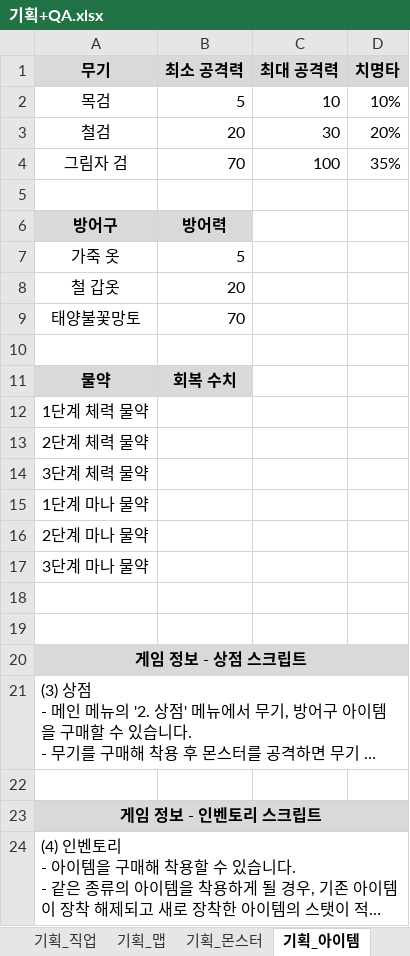
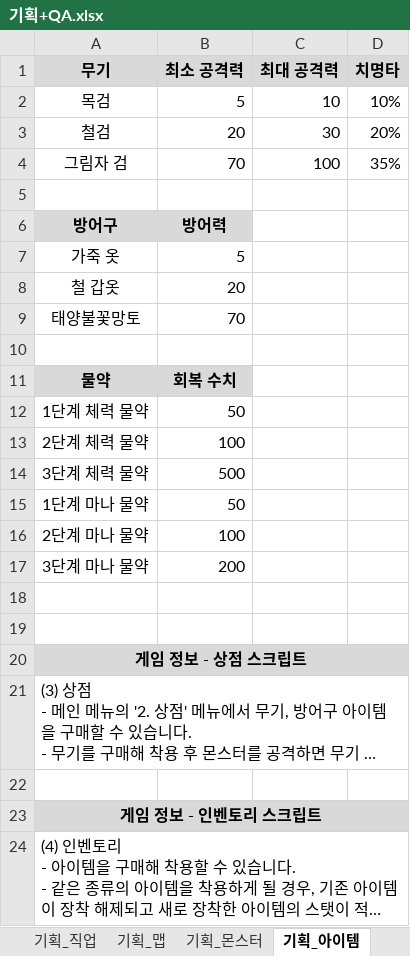
Before and after one commit to codd1/PrimerPasoRPG, an Excel workbook: PrimerPasoRPG/기획+QA.xlsx, sheet 기획_아이템, drawn as a sheet; long unchanged cells end in …; values as stored, in another font and other column widths than the file's, no borders; charts and pictures not drawn; the diff names each change by its address in the sheet, - before the commit and + after, or states it on an @@ line.

```diff
--- a/PrimerPasoRPG/기획+QA.xlsx (sheet 기획_아이템)
+++ b/PrimerPasoRPG/기획+QA.xlsx (sheet 기획_아이템)
-B12 (최소 공격력): (empty)
+B12 (최소 공격력): 50
-B13 (최소 공격력): (empty)
+B13 (최소 공격력): 100
-B14 (최소 공격력): (empty)
+B14 (최소 공격력): 500
-B15 (최소 공격력): (empty)
+B15 (최소 공격력): 50
-B16 (최소 공격력): (empty)
+B16 (최소 공격력): 100
-B17 (최소 공격력): (empty)
+B17 (최소 공격력): 200
```
Also changed, not shown: sheet 기획_직업, sheet QA_개발, formulas that keep their value, charts or pictures, 52 other files.
